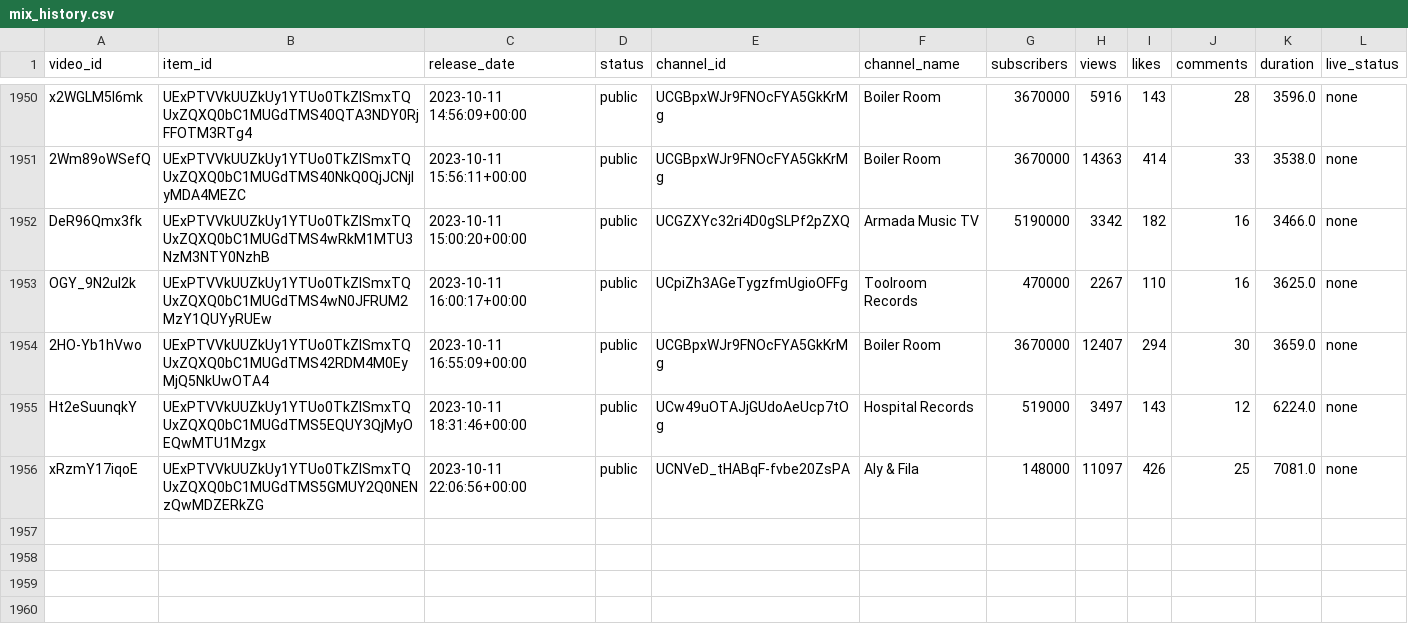
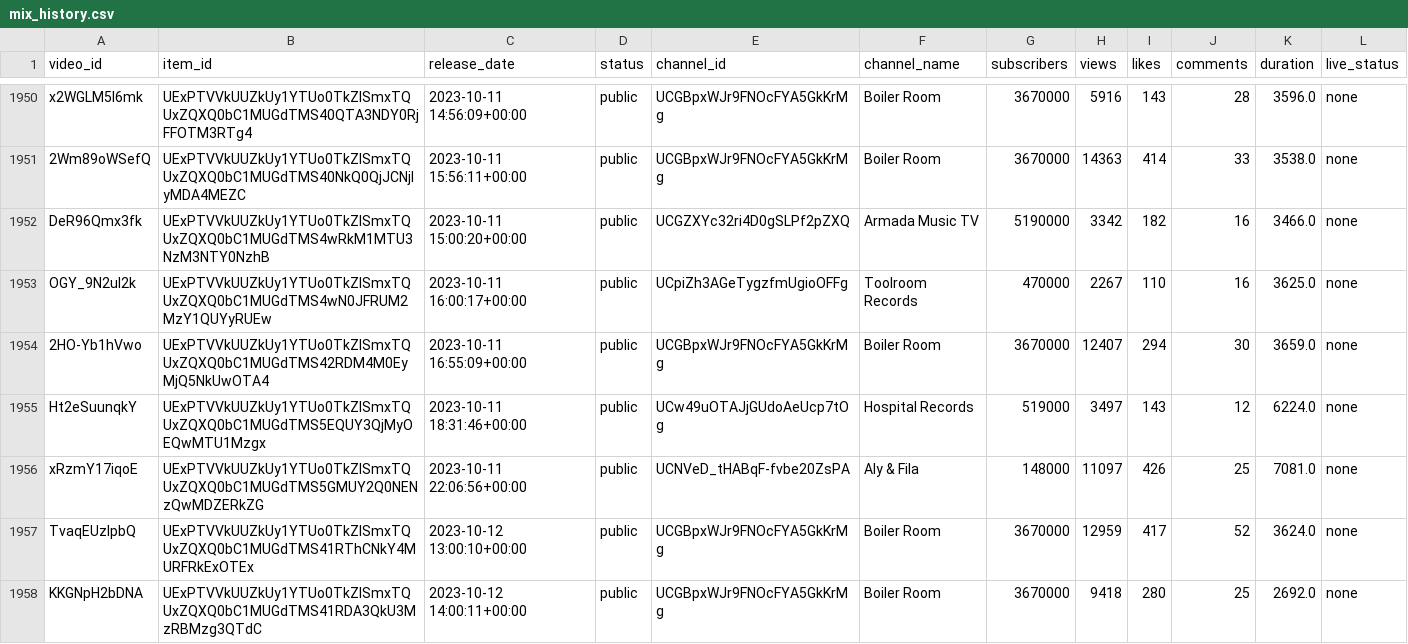
Before and after one commit to Dyl-M/auto_youtube_playlist, a CSV file: data/mix_history.csv, drawn as a sheet; only a part is shown, gaps mark what is left out; the diff names each change by its address in the sheet, - before the commit and + after, or states it on an @@ line.

```diff
--- a/data/mix_history.csv
+++ b/data/mix_history.csv
+row 1957: TvaqEUzIpbQ | UExPTVVkUUZkUy1YTUo0TkZISmxTQUxZQXQ0bC1MUGdTMS41RThCNkY4MURFRkExOTEx | 2023-10-12 13:00:10+00:00 | public | UCGBpxWJr9FNOcFYA5GkKrMg | Boiler Room | 3670000 | 12959 | 417 | 52 | 3624.0 | none
+row 1958: KKGNpH2bDNA | UExPTVVkUUZkUy1YTUo0TkZISmxTQUxZQXQ0bC1MUGdTMS41RDA3QkU3MzRBMzg3QTdC | 2023-10-12 14:00:11+00:00 | public | UCGBpxWJr9FNOcFYA5GkKrMg | Boiler Room | 3670000 | 9418 | 280 | 25 | 2692.0 | none
```
Also changed, not shown: 2 other files.
